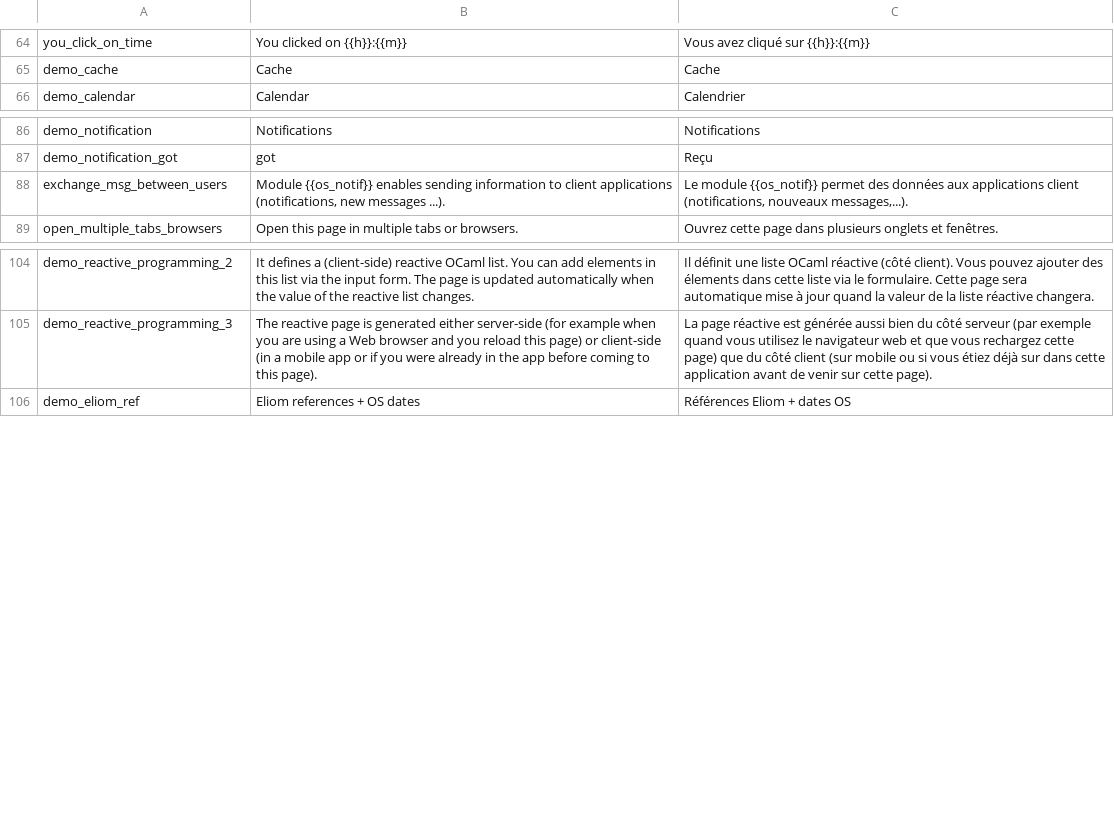
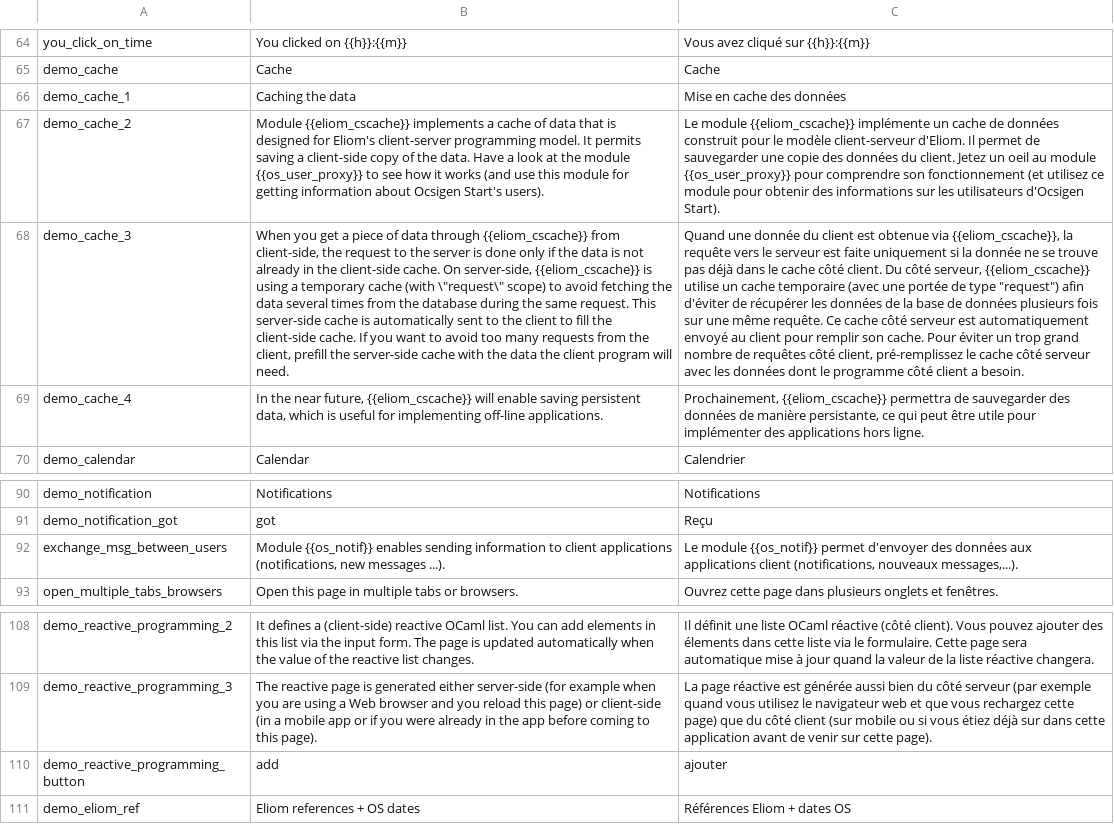
Before and after one commit to ocsigen/ocsigen-start, a TSV file: template.distillery/assets!PROJECT_NAME_i18n.tsv, drawn as a sheet; only a part is shown, gaps mark what is left out; addresses are those after the commit; the diff names each change by its address in the sheet, - before the commit and + after, or states it on an @@ line.

```diff
--- a/template.distillery/assets!PROJECT_NAME_i18n.tsv
+++ b/template.distillery/assets!PROJECT_NAME_i18n.tsv
+row 66: demo_cache_1 | Caching the data | Mise en cache des données
+row 67: demo_cache_2 | Module {{eliom_cscache}} implements a cache of data that is designed for Eliom's client-server programming model. It permits saving a client-side copy of the data. Have a look at the module {{os_user_proxy}} to see how it works (and use this module for getting information about Ocsigen Start's users). | Le module {{eliom_cscache}} implémente un cache de données construit pour le modèle client-serveur d'Eliom. Il permet de sauvegarder une copie des données du client. Jetez un oeil au module {{os_user_proxy}} pour comprendre son fonctionnement (et utilisez ce module pour obtenir des informations sur les utilisateurs d'Ocsigen Start).
+row 68: demo_cache_3 | When you get a piece of data through {{eliom_cscache}} from client-side, the request to the server is done only if the data is not already in the client-side cache. On server-side, {{eliom_cscache}} is using a temporary cache (with \"request\" scope) to avoid fetching the data several times from the database during the same request. This server-side cache is automatically sent to the client to fill the client-side cache. If you want to avoid too many requests from the client, prefill the server-side cache with the data the client program will need. | Quand une donnée du client est obtenue via {{eliom_cscache}}, la requête vers le serveur est faite uniquement si la donnée ne se trouve pas déjà dans le cache côté client. Du côté serveur, {{eliom_cscache}} utilise un cache temporaire (avec une portée de type "request") afin d'éviter de récupérer les données de la base de données plusieurs fois sur une même requête. Ce cache côté serveur est automatiquement envoyé au client pour remplir son cache. Pour éviter un trop grand nombre de requêtes côté client, pré-remplissez le cache côté serveur avec les données dont le programme côté client a besoin.
+row 69: demo_cache_4 | In the near future, {{eliom_cscache}} will enable saving persistent data, which is useful for implementing off-line applications. | Prochainement, {{eliom_cscache}} permettra de sauvegarder des données de manière persistante, ce qui peut être utile pour implémenter des applications hors ligne.
-C92: …{{os_notif}} permet des données…
+C92: …{{os_notif}} permet d'envoyer des données…
+row 110: demo_reactive_programming_button | add | ajouter
```
Also changed, not shown: 2 other files.
